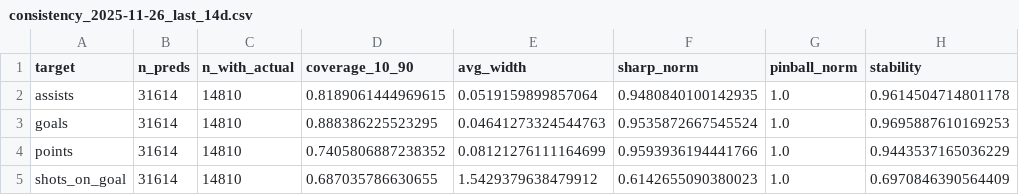
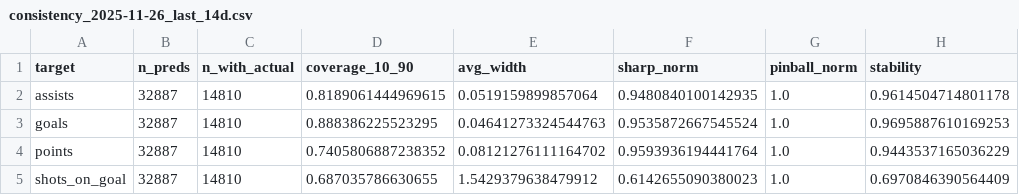
Before and after one commit to Worthalook/elfie-in-white-shorts, a CSV file: data/dashboards/consistency_2025-11-26_last_14d.csv, drawn as a sheet; only a part is shown; the diff names each change by its address in the sheet, - before the commit and + after, or states it on an @@ line.

```diff
--- a/data/dashboards/consistency_2025-11-26_last_14d.csv
+++ b/data/dashboards/consistency_2025-11-26_last_14d.csv
-B2:B5 (n_preds): 31614
+B2:B5 (n_preds): 32887
-E4 (avg_width): 0.08121276111164699
+E4 (avg_width): 0.08121276111164702
-F4 (sharp_norm): 0.9593936194441766
+F4 (sharp_norm): 0.9593936194441764
```
Also changed, not shown: data/dashboards/metrics_2025-11-26_last_14d.csv, 2 other files.
